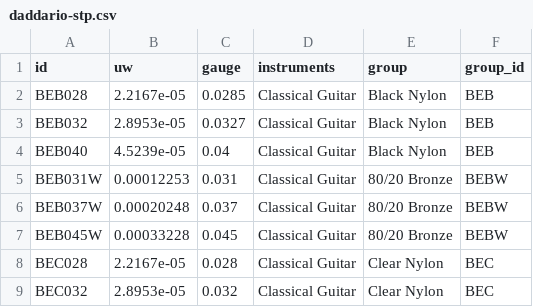
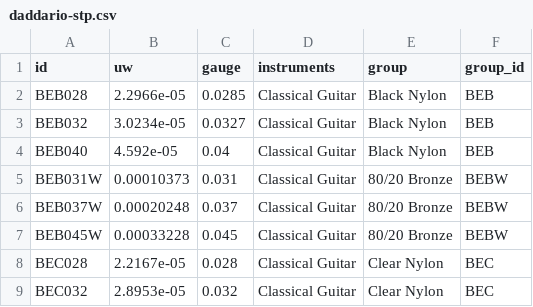
Before and after one commit to zmoon/stringcalc, a CSV file: stringcalc/data/daddario-stp.csv, drawn as a sheet; only a part is shown.

Commit message:
Update STP
UW updates for some BEB (black nylon) strings

```diff
--- a/stringcalc/data/daddario-stp.csv
+++ b/stringcalc/data/daddario-stp.csv
@@ -1,6 +1,6 @@
 id,uw,gauge,instruments,group,group_id
-BEB028,2.2167e-05,0.0285,Classical Guitar,Black Nylon,BEB
-BEB032,2.8953e-05,0.0327,Classical Guitar,Black Nylon,BEB
-BEB040,4.5239e-05,0.04,Classical Guitar,Black Nylon,BEB
-BEB031W,0.00012253,0.031,Classical Guitar,80/20 Bronze,BEBW
+BEB028,2.2966e-05,0.0285,Classical Guitar,Black Nylon,BEB
+BEB032,3.0234e-05,0.0327,Classical Guitar,Black Nylon,BEB
+BEB040,4.592e-05,0.04,Classical Guitar,Black Nylon,BEB
+BEB031W,0.00010373,0.031,Classical Guitar,80/20 Bronze,BEBW
 BEB037W,0.00020248,0.037,Classical Guitar,80/20 Bronze,BEBW
```
